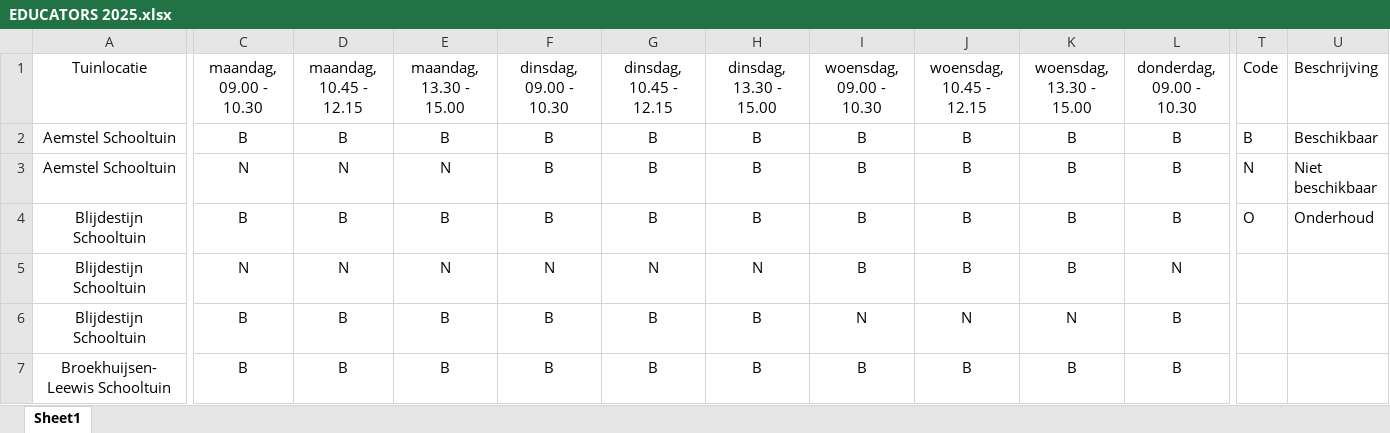
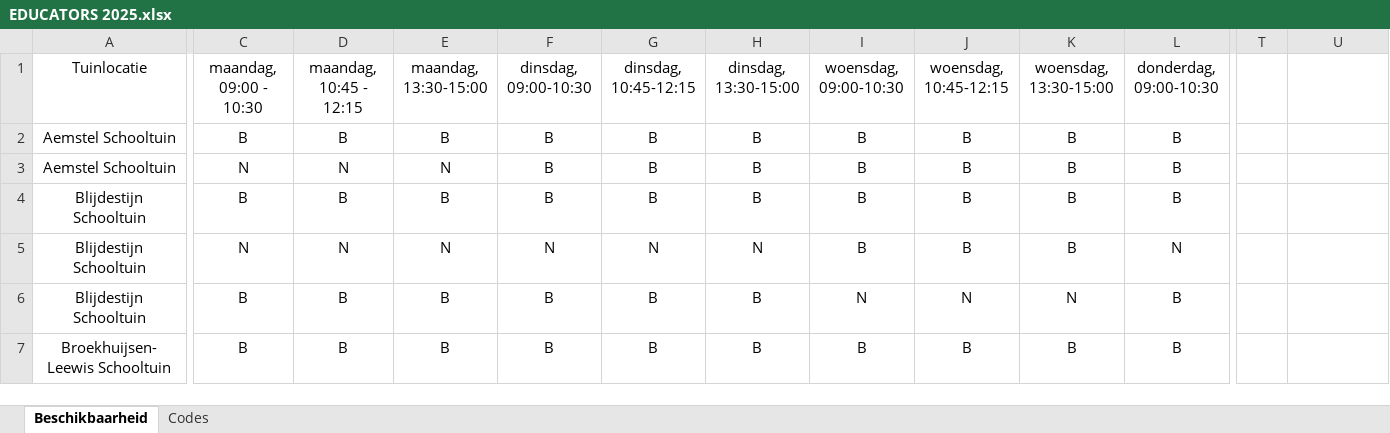
Before and after one commit to AmsterdamseSchooltuinen/rooster_maker, an Excel workbook: data/EDUCATORS 2025.xlsx, sheet Beschikbaarheid, drawn as a sheet; only a part is shown, gaps mark what is left out; values as stored, in another font and other column widths than the file's, no borders; conditional formats and table styles not drawn; the diff covers the shown part only; the diff names each change by its address in the sheet, - before the commit and + after, or states it on an @@ line.

Commit message:
updated data

```diff
--- a/data/EDUCATORS 2025.xlsx (sheet Beschikbaarheid)
+++ b/data/EDUCATORS 2025.xlsx (sheet Beschikbaarheid)
-sheet tab: Sheet1
+sheet tab: Beschikbaarheid
+sheet tab: Codes
-C1: maandag, 09.00 - 10.30
+C1: maandag, 09:00 - 10:30
-D1: maandag, 10.45 - 12.15
+D1: maandag, 10:45 - 12:15
-E1: maandag, 13.30 - 15.00
+E1: maandag, 13:30-15:00
-F1: dinsdag, 09.00 - 10.30
+F1: dinsdag, 09:00-10:30
-G1: dinsdag, 10.45 - 12.15
+G1: dinsdag, 10:45-12:15
-H1: dinsdag, 13.30 - 15.00
+H1: dinsdag, 13:30-15:00
-I1: woensdag, 09.00 - 10.30
+I1: woensdag, 09:00-10:30
-J1: woensdag, 10.45 - 12.15
+J1: woensdag, 10:45-12:15
-K1: woensdag, 13.30 - 15.00
+K1: woensdag, 13:30-15:00
-L1: donderdag, 09.00 - 10.30
+L1: donderdag, 09:00-10:30
-T1: Code
+T1: (empty)
-U1: Beschrijving
+U1: (empty)
-T2: B
+T2: (empty)
-U2: Beschikbaar
+U2: (empty)
-T3: N
+T3: (empty)
-U3: Niet beschikbaar
+U3: (empty)
-T4: O
+T4: (empty)
-U4: Onderhoud
+U4: (empty)
```
Also changed, not shown: 5 edited cells elsewhere in this sheet.
